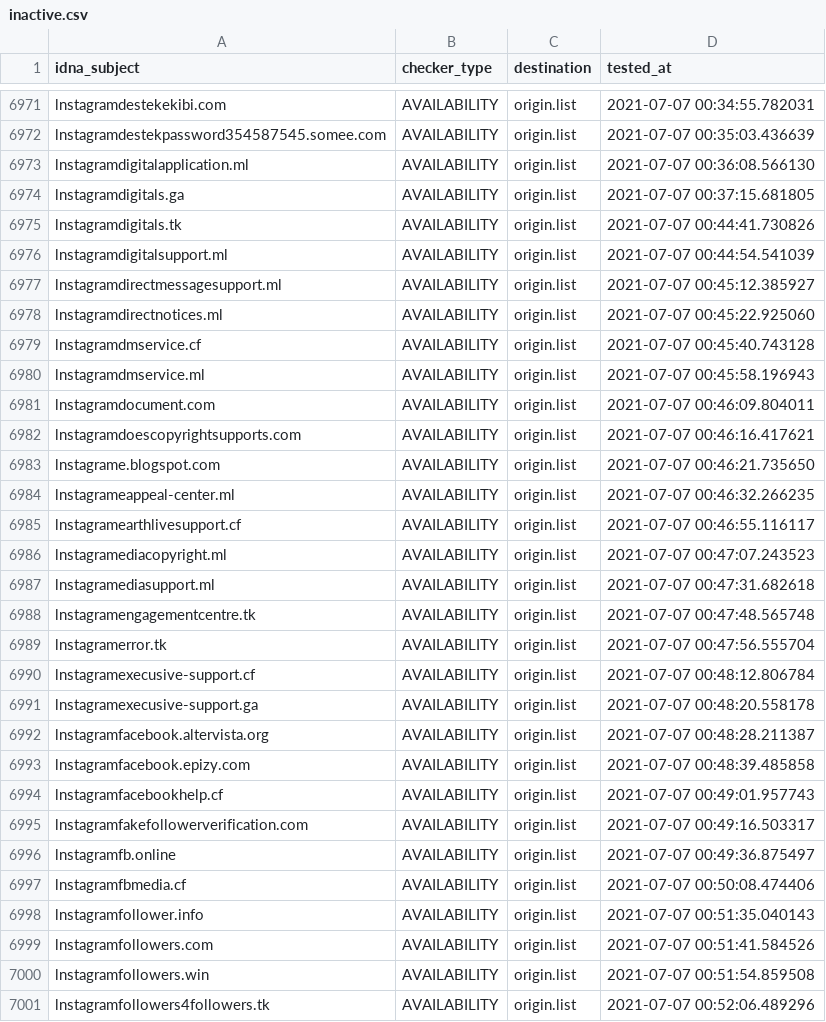
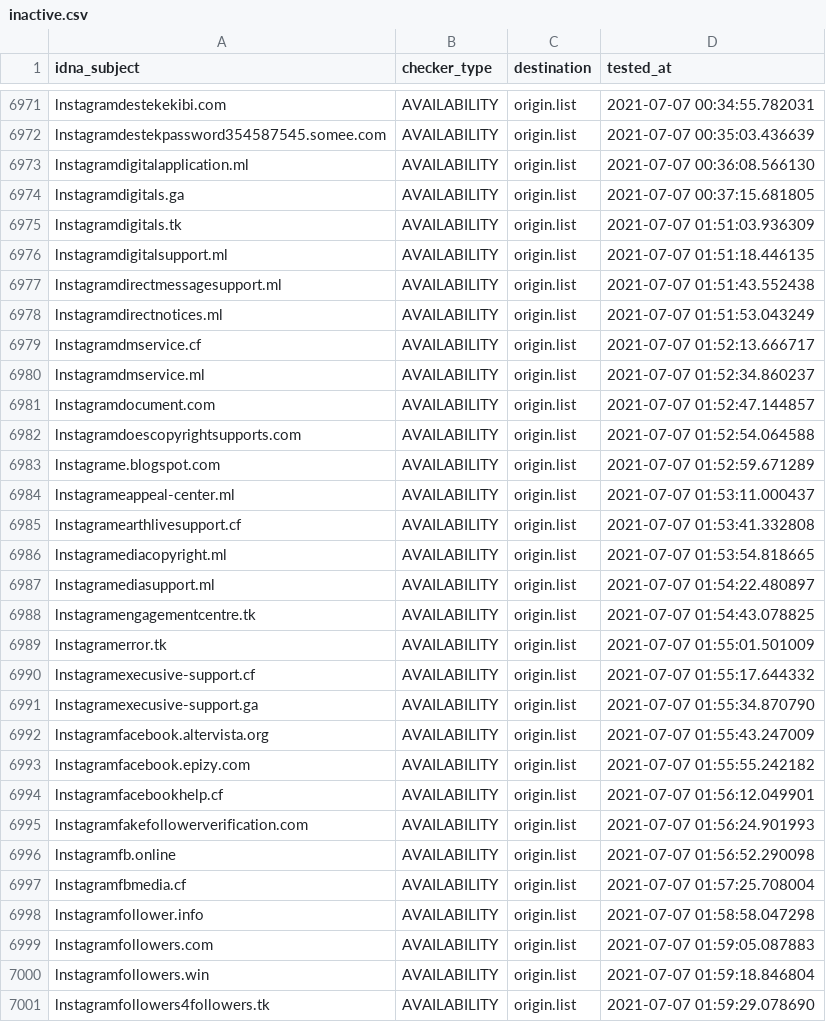
Before and after one commit to dead-hosts/iVOID.hosts_git_intr0, a CSV file: .pyfunceble/inactive.csv, drawn as a sheet; only a part is shown, gaps mark what is left out; the diff covers the shown part only.

```diff
--- a/.pyfunceble/inactive.csv
+++ b/.pyfunceble/inactive.csv
@@ -6974,28 +6974,28 @@ lnstagramdigitalapplication.ml,AVAILABILITY,origin.list,2021-07-07 00:36:08.5661
 lnstagramdigitals.ga,AVAILABILITY,origin.list,2021-07-07 00:37:15.681805
-lnstagramdigitals.tk,AVAILABILITY,origin.list,2021-07-07 00:44:41.730826
-lnstagramdigitalsupport.ml,AVAILABILITY,origin.list,2021-07-07 00:44:54.541039
-lnstagramdirectmessagesupport.ml,AVAILABILITY,origin.list,2021-07-07 00:45:12.385927
-lnstagramdirectnotices.ml,AVAILABILITY,origin.list,2021-07-07 00:45:22.925060
-lnstagramdmservice.cf,AVAILABILITY,origin.list,2021-07-07 00:45:40.743128
-lnstagramdmservice.ml,AVAILABILITY,origin.list,2021-07-07 00:45:58.196943
-lnstagramdocument.com,AVAILABILITY,origin.list,2021-07-07 00:46:09.804011
-lnstagramdoescopyrightsupports.com,AVAILABILITY,origin.list,2021-07-07 00:46:16.417621
-lnstagrame.blogspot.com,AVAILABILITY,origin.list,2021-07-07 00:46:21.735650
-lnstagrameappeal-center.ml,AVAILABILITY,origin.list,2021-07-07 00:46:32.266235
-lnstagramearthlivesupport.cf,AVAILABILITY,origin.list,2021-07-07 00:46:55.116117
-lnstagramediacopyright.ml,AVAILABILITY,origin.list,2021-07-07 00:47:07.243523
-lnstagramediasupport.ml,AVAILABILITY,origin.list,2021-07-07 00:47:31.682618
-lnstagramengagementcentre.tk,AVAILABILITY,origin.list,2021-07-07 00:47:48.565748
-lnstagramerror.tk,AVAILABILITY,origin.list,2021-07-07 00:47:56.555704
-lnstagramexecusive-support.cf,AVAILABILITY,origin.list,2021-07-07 00:48:12.806784
-lnstagramexecusive-support.ga,AVAILABILITY,origin.list,2021-07-07 00:48:20.558178
-lnstagramfacebook.altervista.org,AVAILABILITY,origin.list,2021-07-07 00:48:28.211387
-lnstagramfacebook.epizy.com,AVAILABILITY,origin.list,2021-07-07 00:48:39.485858
-lnstagramfacebookhelp.cf,AVAILABILITY,origin.list,2021-07-07 00:49:01.957743
-lnstagramfakefollowerverification.com,AVAILABILITY,origin.list,2021-07-07 00:49:16.503317
-lnstagramfb.online,AVAILABILITY,origin.list,2021-07-07 00:49:36.875497
-lnstagramfbmedia.cf,AVAILABILITY,origin.list,2021-07-07 00:50:08.474406
-lnstagramfollower.info,AVAILABILITY,origin.list,2021-07-07 00:51:35.040143
-lnstagramfollowers.com,AVAILABILITY,origin.list,2021-07-07 00:51:41.584526
-lnstagramfollowers.win,AVAILABILITY,origin.list,2021-07-07 00:51:54.859508
-lnstagramfollowers4followers.tk,AVAILABILITY,origin.list,2021-07-07 00:52:06.489296
+lnstagramdigitals.tk,AVAILABILITY,origin.list,2021-07-07 01:51:03.936309
+lnstagramdigitalsupport.ml,AVAILABILITY,origin.list,2021-07-07 01:51:18.446135
+lnstagramdirectmessagesupport.ml,AVAILABILITY,origin.list,2021-07-07 01:51:43.552438
+lnstagramdirectnotices.ml,AVAILABILITY,origin.list,2021-07-07 01:51:53.043249
+lnstagramdmservice.cf,AVAILABILITY,origin.list,2021-07-07 01:52:13.666717
+lnstagramdmservice.ml,AVAILABILITY,origin.list,2021-07-07 01:52:34.860237
+lnstagramdocument.com,AVAILABILITY,origin.list,2021-07-07 01:52:47.144857
+lnstagramdoescopyrightsupports.com,AVAILABILITY,origin.list,2021-07-07 01:52:54.064588
+lnstagrame.blogspot.com,AVAILABILITY,origin.list,2021-07-07 01:52:59.671289
+lnstagrameappeal-center.ml,AVAILABILITY,origin.list,2021-07-07 01:53:11.000437
+lnstagramearthlivesupport.cf,AVAILABILITY,origin.list,2021-07-07 01:53:41.332808
+lnstagramediacopyright.ml,AVAILABILITY,origin.list,2021-07-07 01:53:54.818665
+lnstagramediasupport.ml,AVAILABILITY,origin.list,2021-07-07 01:54:22.480897
+lnstagramengagementcentre.tk,AVAILABILITY,origin.list,2021-07-07 01:54:43.078825
+lnstagramerror.tk,AVAILABILITY,origin.list,2021-07-07 01:55:01.501009
+lnstagramexecusive-support.cf,AVAILABILITY,origin.list,2021-07-07 01:55:17.644332
+lnstagramexecusive-support.ga,AVAILABILITY,origin.list,2021-07-07 01:55:34.870790
+lnstagramfacebook.altervista.org,AVAILABILITY,origin.list,2021-07-07 01:55:43.247009
+lnstagramfacebook.epizy.com,AVAILABILITY,origin.list,2021-07-07 01:55:55.242182
+lnstagramfacebookhelp.cf,AVAILABILITY,origin.list,2021-07-07 01:56:12.049901
+lnstagramfakefollowerverification.com,AVAILABILITY,origin.list,2021-07-07 01:56:24.901993
+lnstagramfb.online,AVAILABILITY,origin.list,2021-07-07 01:56:52.290098
+lnstagramfbmedia.cf,AVAILABILITY,origin.list,2021-07-07 01:57:25.708004
+lnstagramfollower.info,AVAILABILITY,origin.list,2021-07-07 01:58:58.047298
+lnstagramfollowers.com,AVAILABILITY,origin.list,2021-07-07 01:59:05.087883
+lnstagramfollowers.win,AVAILABILITY,origin.list,2021-07-07 01:59:18.846804
+lnstagramfollowers4followers.tk,AVAILABILITY,origin.list,2021-07-07 01:59:29.078690
```
Also changed, not shown: 3 removed rows and 26 edited cells elsewhere in this file, 12 other files.
